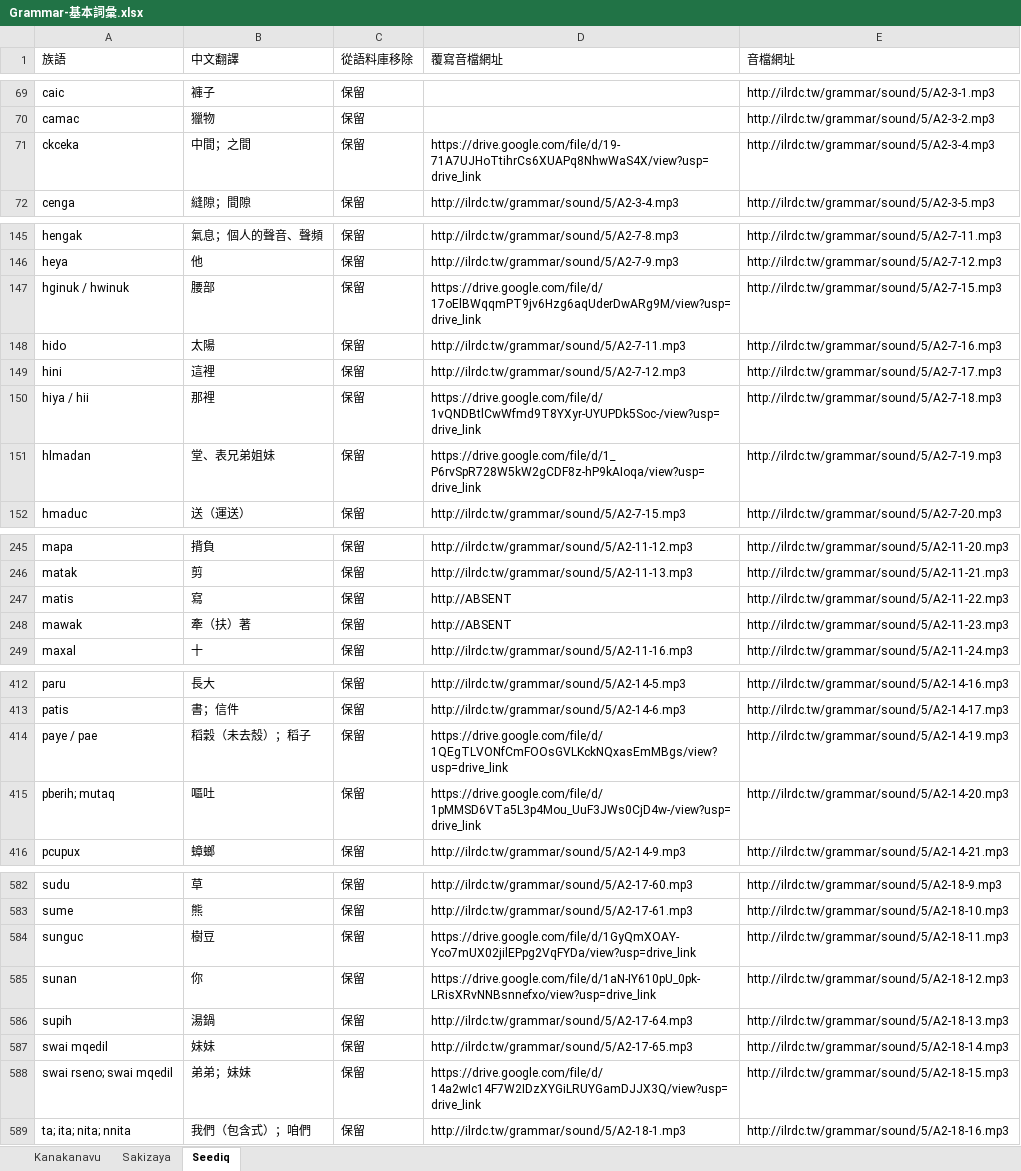
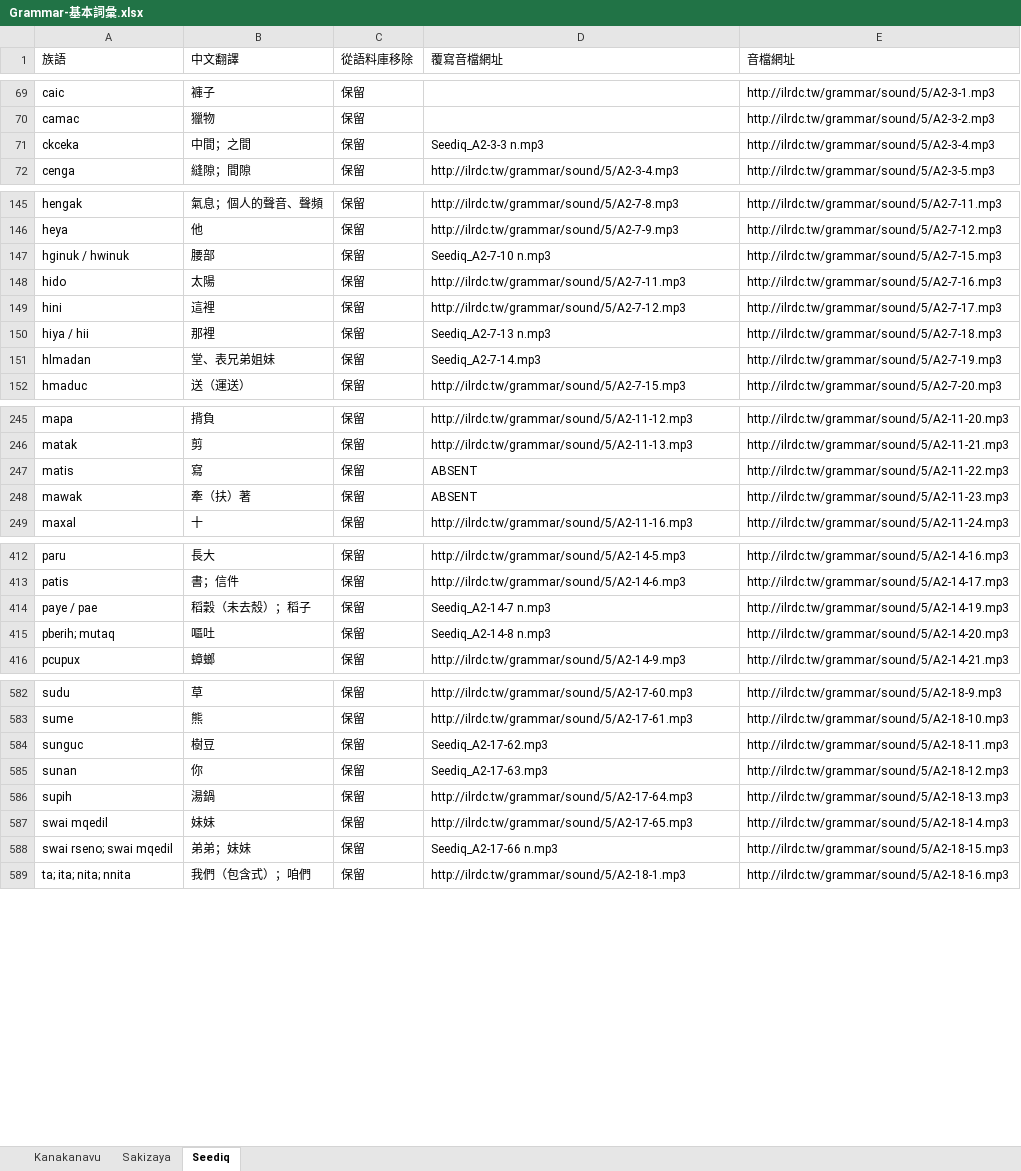
Before and after one commit to liao961120/glossParser, an Excel workbook: grammar-basicTerms/Grammar-基本詞彙.xlsx, sheet Seediq, drawn as a sheet; only a part is shown, gaps mark what is left out; values as stored, in another font and other column widths than the file's, no cell formats; charts and pictures and conditional formats not drawn; the diff covers the shown part only; the diff names each change by its address in the sheet, - before the commit and + after, or states it on an @@ line.

```diff
--- a/grammar-basicTerms/Grammar-基本詞彙.xlsx (sheet Seediq)
+++ b/grammar-basicTerms/Grammar-基本詞彙.xlsx (sheet Seediq)
-D71 (覆寫音檔網址): https://drive.google.com/file/d/19-71A7UJHoTtihrCs6XUAPq8NhwWaS4X/view?usp=drive_link
+D71 (覆寫音檔網址): Seediq_A2-3-3 n.mp3
-D147 (覆寫音檔網址): https://drive.google.com/file/d/17oElBWqqmPT9jv6Hzg6aqUderDwARg9M/view?usp=drive_link
+D147 (覆寫音檔網址): Seediq_A2-7-10 n.mp3
-D150 (覆寫音檔網址): https://drive.google.com/file/d/1vQNDBtlCwWfmd9T8YXyr-UYUPDk5Soc-/view?usp=drive_link
+D150 (覆寫音檔網址): Seediq_A2-7-13 n.mp3
-D151 (覆寫音檔網址): https://drive.google.com/file/d/1_P6rvSpR728W5kW2gCDF8z-hP9kAIoqa/view?usp=drive_link
+D151 (覆寫音檔網址): Seediq_A2-7-14.mp3
-D247:D248 (覆寫音檔網址): http://ABSENT
+D247:D248 (覆寫音檔網址): ABSENT
-D414 (覆寫音檔網址): https://drive.google.com/file/d/1QEgTLVONfCmFOOsGVLKckNQxasEmMBgs/view?usp=drive_link
+D414 (覆寫音檔網址): Seediq_A2-14-7 n.mp3
-D415 (覆寫音檔網址): https://drive.google.com/file/d/1pMMSD6VTa5L3p4Mou_UuF3JWs0CjD4w-/view?usp=drive_link
+D415 (覆寫音檔網址): Seediq_A2-14-8 n.mp3
-D584 (覆寫音檔網址): https://drive.google.com/file/d/1GyQmXOAY-Yco7mUX02jilEPpg2VqFYDa/view?usp=drive_link
+D584 (覆寫音檔網址): Seediq_A2-17-62.mp3
-D585 (覆寫音檔網址): https://drive.google.com/file/d/1aN-IY610pU_0pk-LRisXRvNNBsnnefxo/view?usp=drive_link
+D585 (覆寫音檔網址): Seediq_A2-17-63.mp3
-D588 (覆寫音檔網址): https://drive.google.com/file/d/14a2wIc14F7W2IDzXYGiLRUYGamDJJX3Q/view?usp=drive_link
+D588 (覆寫音檔網址): Seediq_A2-17-66 n.mp3
```
Also changed, not shown: 10 edited cells elsewhere in this sheet, cell formats, 5 other files.
